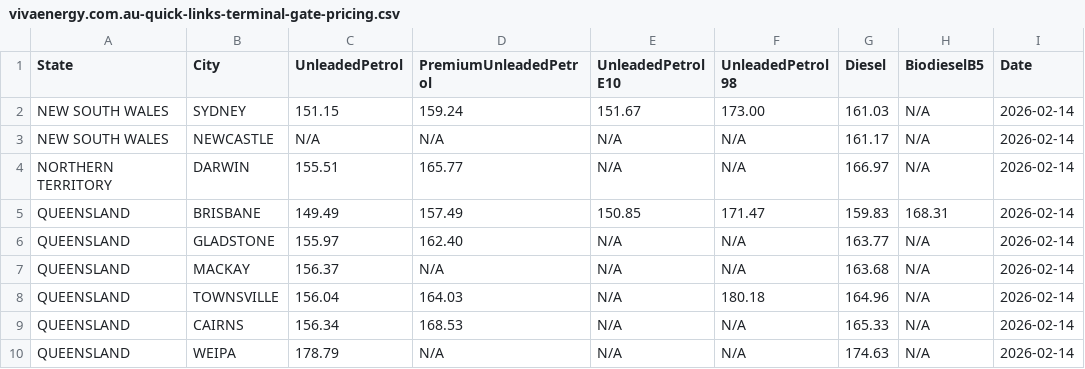
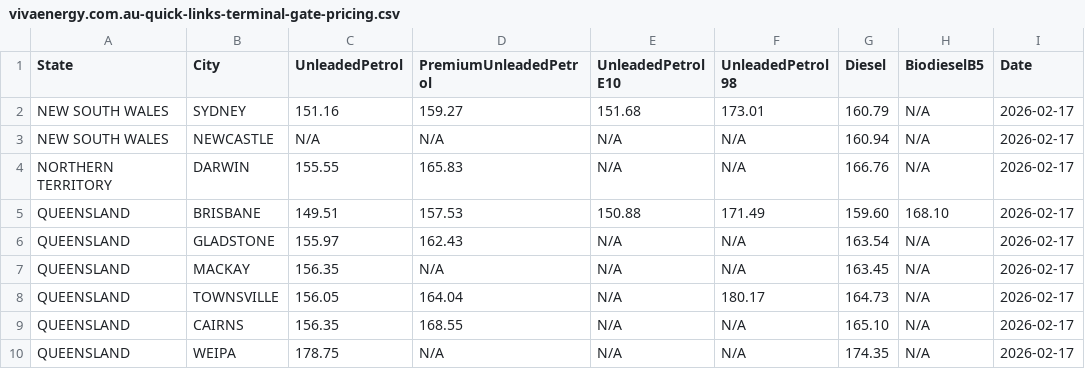
Before and after one commit to nwbort/tgp-viva, a CSV file: vivaenergy.com.au-quick-links-terminal-gate-pricing.csv, drawn as a sheet; only a part is shown; the diff covers the shown part only.

```diff
--- a/vivaenergy.com.au-quick-links-terminal-gate-pricing.csv
+++ b/vivaenergy.com.au-quick-links-terminal-gate-pricing.csv
@@ -1,10 +1,10 @@
 State,City,UnleadedPetrol,PremiumUnleadedPetrol,UnleadedPetrol E10,UnleadedPetrol 98,Diesel,BiodieselB5,Date
-NEW SOUTH WALES,SYDNEY,151.15,159.24,151.67,173.00,161.03,N/A,2026-02-14
-NEW SOUTH WALES,NEWCASTLE,N/A,N/A,N/A,N/A,161.17,N/A,2026-02-14
-NORTHERN TERRITORY,DARWIN,155.51,165.77,N/A,N/A,166.97,N/A,2026-02-14
-QUEENSLAND,BRISBANE,149.49,157.49,150.85,171.47,159.83,168.31,2026-02-14
-QUEENSLAND,GLADSTONE,155.97,162.40,N/A,N/A,163.77,N/A,2026-02-14
-QUEENSLAND,MACKAY,156.37,N/A,N/A,N/A,163.68,N/A,2026-02-14
-QUEENSLAND,TOWNSVILLE,156.04,164.03,N/A,180.18,164.96,N/A,2026-02-14
-QUEENSLAND,CAIRNS,156.34,168.53,N/A,N/A,165.33,N/A,2026-02-14
-QUEENSLAND,WEIPA,178.79,N/A,N/A,N/A,174.63,N/A,2026-02-14
+NEW SOUTH WALES,SYDNEY,151.16,159.27,151.68,173.01,160.79,N/A,2026-02-17
+NEW SOUTH WALES,NEWCASTLE,N/A,N/A,N/A,N/A,160.94,N/A,2026-02-17
+NORTHERN TERRITORY,DARWIN,155.55,165.83,N/A,N/A,166.76,N/A,2026-02-17
+QUEENSLAND,BRISBANE,149.51,157.53,150.88,171.49,159.60,168.10,2026-02-17
+QUEENSLAND,GLADSTONE,155.97,162.43,N/A,N/A,163.54,N/A,2026-02-17
+QUEENSLAND,MACKAY,156.35,N/A,N/A,N/A,163.45,N/A,2026-02-17
+QUEENSLAND,TOWNSVILLE,156.05,164.04,N/A,180.17,164.73,N/A,2026-02-17
+QUEENSLAND,CAIRNS,156.35,168.55,N/A,N/A,165.10,N/A,2026-02-17
+QUEENSLAND,WEIPA,178.75,N/A,N/A,N/A,174.35,N/A,2026-02-17
```
Also changed, not shown: 47 edited cells elsewhere in this file.
